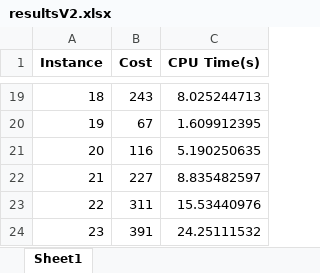
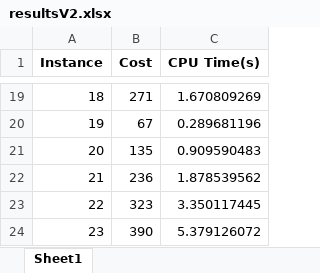
Before and after one commit to wilmarc/Heuristics, an Excel workbook: Homework 2/resultsV2.xlsx, sheet Sheet1, drawn as a sheet; only a part is shown, gaps mark what is left out; values as stored, in another font and other column widths than the file's, no borders; the diff covers the shown part only; the diff names each change by its address in the sheet, - before the commit and + after, or states it on an @@ line.

```diff
--- a/Homework 2/resultsV2.xlsx (sheet Sheet1)
+++ b/Homework 2/resultsV2.xlsx (sheet Sheet1)
-B19 (Cost): 243
+B19 (Cost): 271
-C19 (CPU Time(s)): 8.025244713
+C19 (CPU Time(s)): 1.670809269
-C20 (CPU Time(s)): 1.609912395
+C20 (CPU Time(s)): 0.289681196
-B21 (Cost): 116
+B21 (Cost): 135
-C21 (CPU Time(s)): 5.190250635
+C21 (CPU Time(s)): 0.909590483
-B22 (Cost): 227
+B22 (Cost): 236
-C22 (CPU Time(s)): 8.835482597
+C22 (CPU Time(s)): 1.878539562
-B23 (Cost): 311
+B23 (Cost): 323
-C23 (CPU Time(s)): 15.53440976
+C23 (CPU Time(s)): 3.350117445
-B24 (Cost): 391
+B24 (Cost): 390
-C24 (CPU Time(s)): 24.25111532
+C24 (CPU Time(s)): 5.379126072
```
Also changed, not shown: 32 edited cells elsewhere in this sheet, 1 other file.
